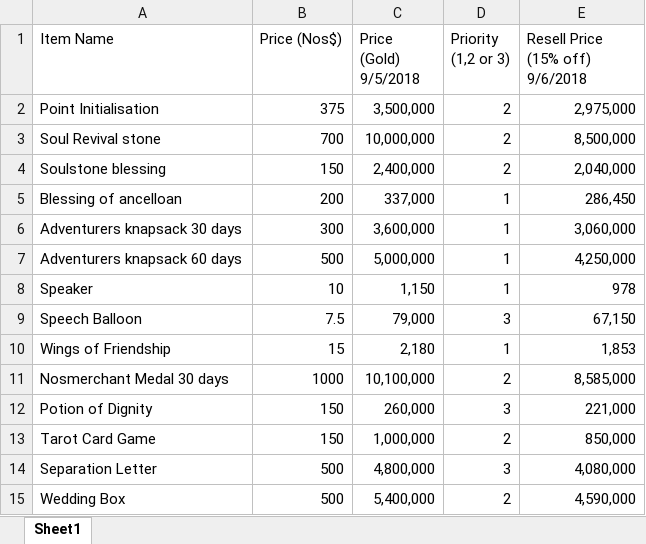
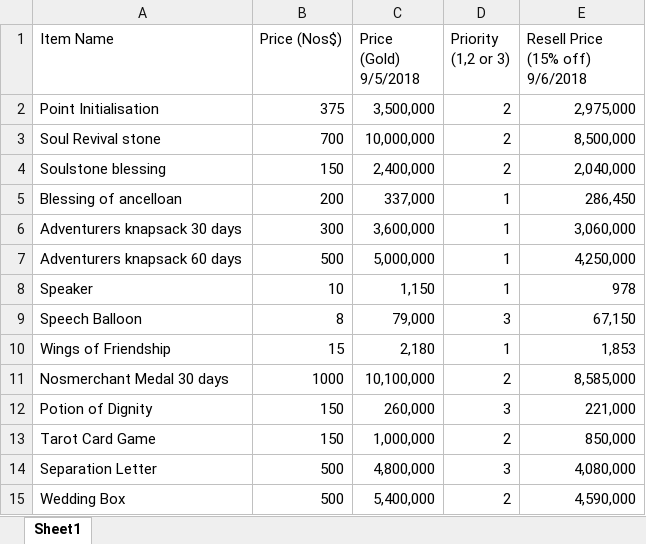
Before and after one commit to davey108/ProfitCalculator, an Excel workbook: Nostale Vendetta Mall List.xlsx, sheet Sheet1, drawn as a sheet; only a part is shown; values as stored, in another font and other column widths than the file's, no borders; the diff names each change by its address in the sheet, - before the commit and + after, or states it on an @@ line.

Commit message:
Add files via upload

```diff
--- a/Nostale Vendetta Mall List.xlsx (sheet Sheet1)
+++ b/Nostale Vendetta Mall List.xlsx (sheet Sheet1)
-B9 (Price (Nos$)): 7.5
+B9 (Price (Nos$)): 8
```
